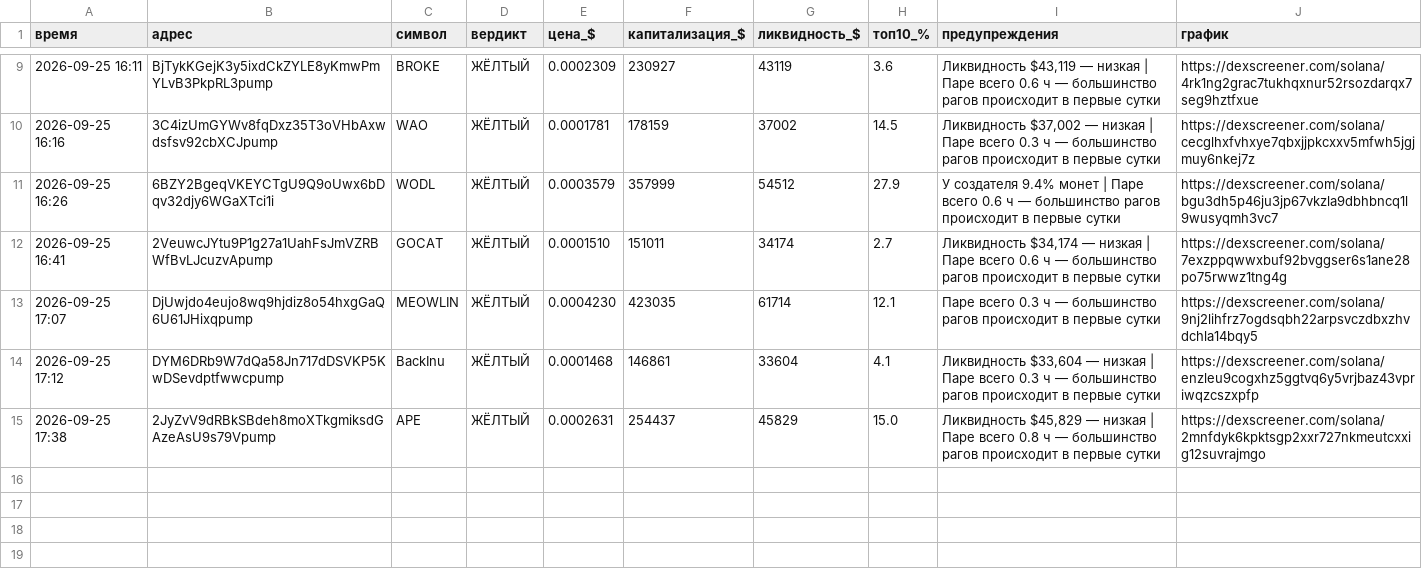
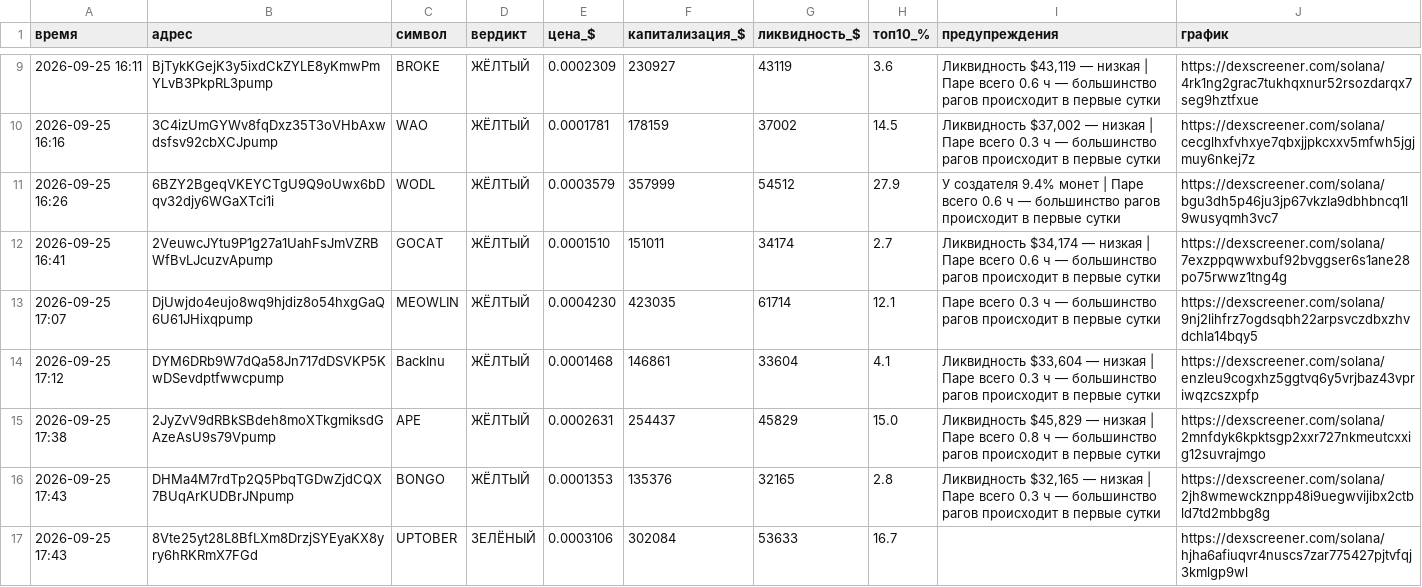
Before and after one commit to kovalkovulian-creator/crypto-scanner-github, a CSV file: journal.csv, drawn as a sheet; only a part is shown, gaps mark what is left out; the diff names each change by its address in the sheet, - before the commit and + after, or states it on an @@ line.

```diff
--- a/journal.csv
+++ b/journal.csv
+row 16: 2026-09-25 17:43 | DHMa4M7rdTp2Q5PbqTGDwZjdCQX7BUqArKUDBrJNpump | BONGO | ЖЁЛТЫЙ | 0.0001353 | 135376 | 32165 | 2.8 | Ликвидность $32,165 — низкая | Паре всего 0.3 ч — большинство рагов происходит в первые сутки | https://dexscreener.com/solana/2jh8wmewckznpp48i9uegwvijibx2ctbld7td2mbbg8g
+row 17: 2026-09-25 17:43 | 8Vte25yt28L8BfLXm8DrzjSYEyaKX8yry6hRKRmX7FGd | UPTOBER | ЗЕЛЁНЫЙ | 0.0003106 | 302084 | 53633 | 16.7 |  | https://dexscreener.com/solana/hjha6afiuqvr4nuscs7zar775427pjtvfqj3kmlgp9wl
```
Also changed, not shown: 2 other files.
